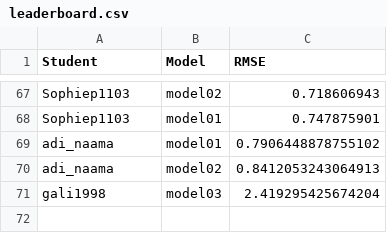
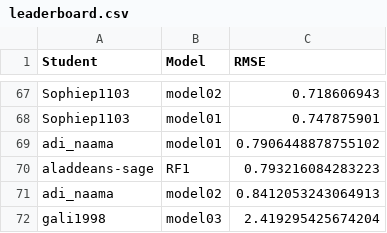
Before and after one commit to DSApps-2023/Class_Slides, a CSV file: leaderboard.csv, drawn as a sheet; only a part is shown, gaps mark what is left out.

Commit message:
Updates leaderboard

```diff
--- a/leaderboard.csv
+++ b/leaderboard.csv
@@ -69,2 +69,3 @@ Sophiep1103,model01,0.747875901
 adi_naama,model01,0.7906448878755102
+aladdeans-sage,RF1,0.793216084283223
 adi_naama,model02,0.8412053243064913
```
Also changed, not shown: 1 other file.
